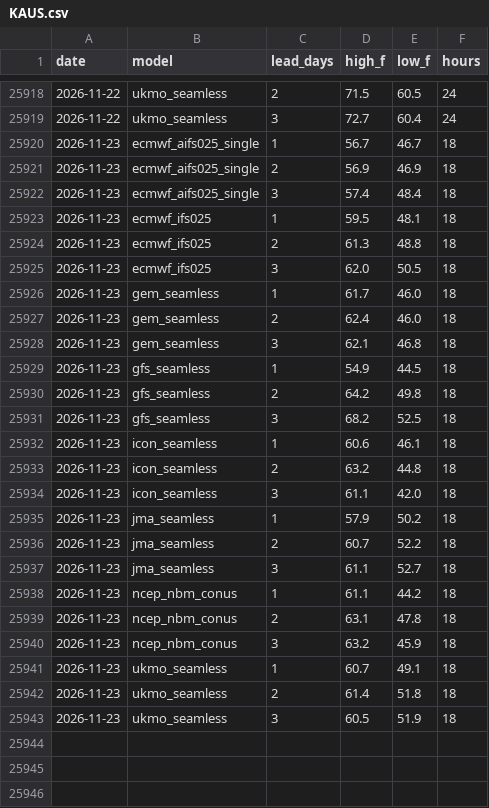
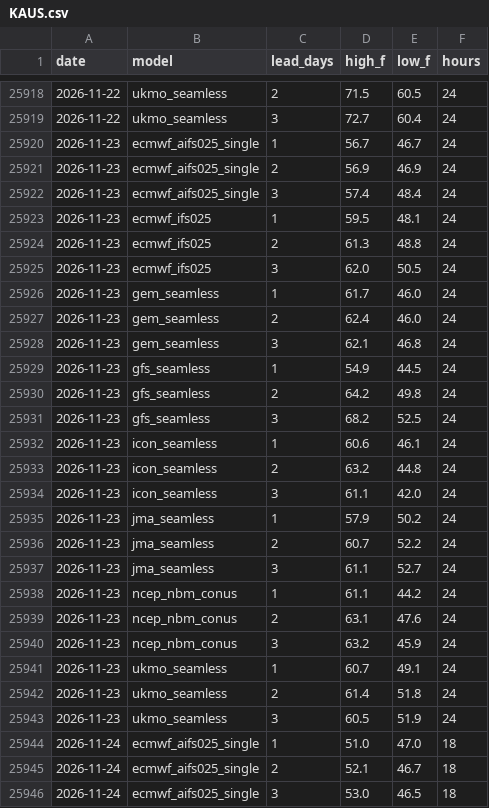
Before and after one commit to adsitb/weather-station-archive, a CSV file: forecasts/historical/KAUS.csv, drawn as a sheet; only a part is shown, gaps mark what is left out; the diff covers the shown part only.

```diff
--- a/forecasts/historical/KAUS.csv
+++ b/forecasts/historical/KAUS.csv
@@ -25919,25 +25919,28 @@ date,model,lead_days,high_f,low_f,hours
 2026-11-22,ukmo_seamless,3,72.7,60.4,24
-2026-11-23,ecmwf_aifs025_single,1,56.7,46.7,18
-2026-11-23,ecmwf_aifs025_single,2,56.9,46.9,18
-2026-11-23,ecmwf_aifs025_single,3,57.4,48.4,18
-2026-11-23,ecmwf_ifs025,1,59.5,48.1,18
-2026-11-23,ecmwf_ifs025,2,61.3,48.8,18
-2026-11-23,ecmwf_ifs025,3,62.0,50.5,18
-2026-11-23,gem_seamless,1,61.7,46.0,18
-2026-11-23,gem_seamless,2,62.4,46.0,18
-2026-11-23,gem_seamless,3,62.1,46.8,18
-2026-11-23,gfs_seamless,1,54.9,44.5,18
-2026-11-23,gfs_seamless,2,64.2,49.8,18
-2026-11-23,gfs_seamless,3,68.2,52.5,18
-2026-11-23,icon_seamless,1,60.6,46.1,18
-2026-11-23,icon_seamless,2,63.2,44.8,18
-2026-11-23,icon_seamless,3,61.1,42.0,18
-2026-11-23,jma_seamless,1,57.9,50.2,18
-2026-11-23,jma_seamless,2,60.7,52.2,18
-2026-11-23,jma_seamless,3,61.1,52.7,18
-2026-11-23,ncep_nbm_conus,1,61.1,44.2,18
-2026-11-23,ncep_nbm_conus,2,63.1,47.8,18
-2026-11-23,ncep_nbm_conus,3,63.2,45.9,18
-2026-11-23,ukmo_seamless,1,60.7,49.1,18
-2026-11-23,ukmo_seamless,2,61.4,51.8,18
-2026-11-23,ukmo_seamless,3,60.5,51.9,18
+2026-11-23,ecmwf_aifs025_single,1,56.7,46.7,24
+2026-11-23,ecmwf_aifs025_single,2,56.9,46.9,24
+2026-11-23,ecmwf_aifs025_single,3,57.4,48.4,24
+2026-11-23,ecmwf_ifs025,1,59.5,48.1,24
+2026-11-23,ecmwf_ifs025,2,61.3,48.8,24
+2026-11-23,ecmwf_ifs025,3,62.0,50.5,24
+2026-11-23,gem_seamless,1,61.7,46.0,24
+2026-11-23,gem_seamless,2,62.4,46.0,24
+2026-11-23,gem_seamless,3,62.1,46.8,24
+2026-11-23,gfs_seamless,1,54.9,44.5,24
+2026-11-23,gfs_seamless,2,64.2,49.8,24
+2026-11-23,gfs_seamless,3,68.2,52.5,24
+2026-11-23,icon_seamless,1,60.6,46.1,24
+2026-11-23,icon_seamless,2,63.2,44.8,24
+2026-11-23,icon_seamless,3,61.1,42.0,24
+2026-11-23,jma_seamless,1,57.9,50.2,24
+2026-11-23,jma_seamless,2,60.7,52.2,24
+2026-11-23,jma_seamless,3,61.1,52.7,24
+2026-11-23,ncep_nbm_conus,1,61.1,44.2,24
+2026-11-23,ncep_nbm_conus,2,63.1,47.6,24
+2026-11-23,ncep_nbm_conus,3,63.2,45.9,24
+2026-11-23,ukmo_seamless,1,60.7,49.1,24
+2026-11-23,ukmo_seamless,2,61.4,51.8,24
+2026-11-23,ukmo_seamless,3,60.5,51.9,24
+2026-11-24,ecmwf_aifs025_single,1,51.0,47.0,18
+2026-11-24,ecmwf_aifs025_single,2,52.1,46.7,18
+2026-11-24,ecmwf_aifs025_single,3,53.0,46.5,18
```
Also changed, not shown: 21 added rows elsewhere in this file, daily_climate/KSDF.csv, forecasts/historical/KATL.csv, 45 other files.
